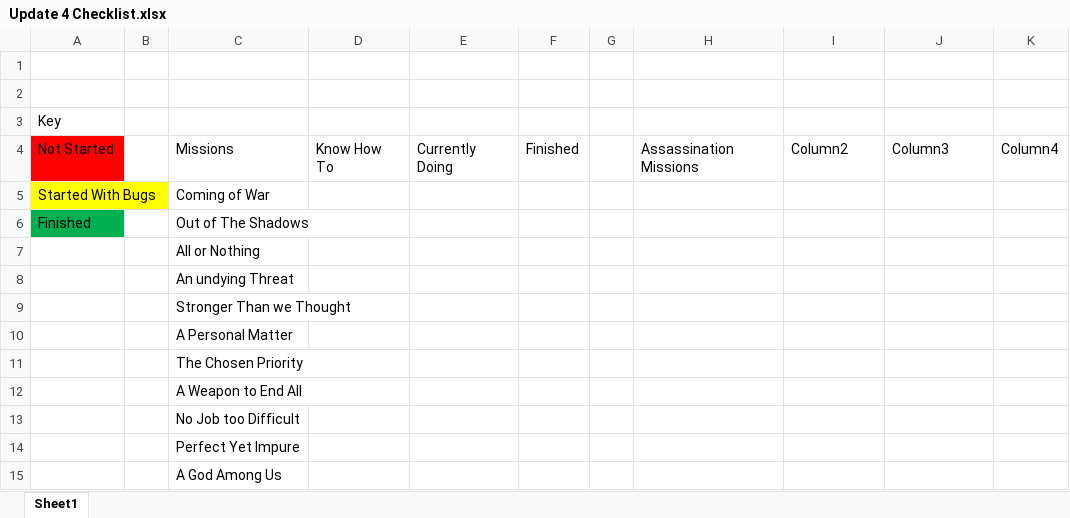
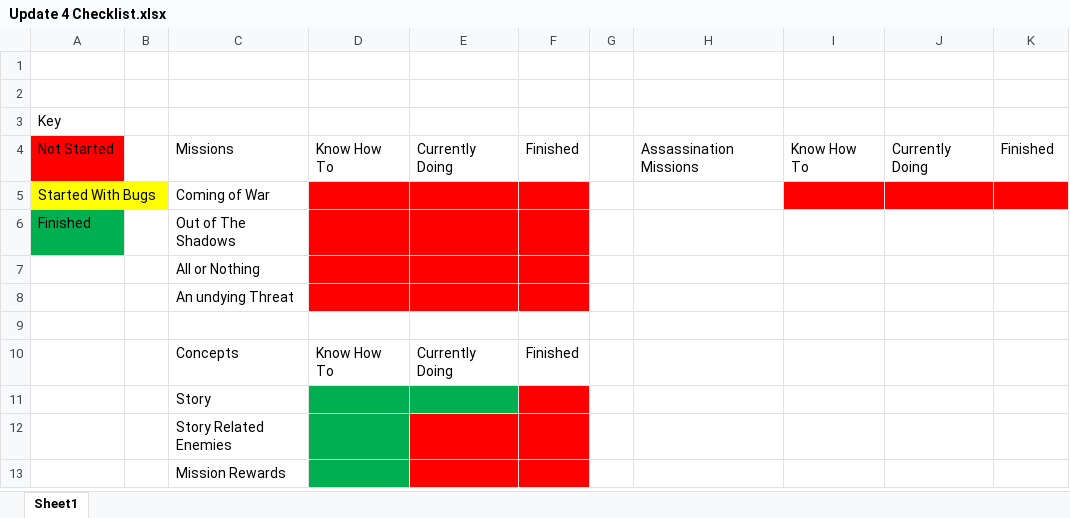
Before and after one commit to LewisMoltenPlanet/Status-Online, an Excel workbook: Update 4 Checklist.xlsx, sheet Sheet1, drawn as a sheet; values as stored, in another font and other column widths than the file's, no borders; table styles not drawn; removed rows and columns are numbered as before the commit, all else as after; the diff names each change by its address in the sheet, - before the commit and + after, or states it on an @@ line.

```diff
--- a/Update 4 Checklist.xlsx (sheet Sheet1)
+++ b/Update 4 Checklist.xlsx (sheet Sheet1)
-I4: Column2
+I4: Know How To
-J4: Column3
+J4: Currently Doing
-K4: Column4
+K4: Finished
-D5:F8 fill: none
+D5:F8 fill: #FF0000
-I5:K5 fill: none
+I5:K5 fill: #FF0000
-C9: Stronger Than we Thought
+C9: (empty)
-row 10:  |  | A Personal Matter
-row 11:  |  | The Chosen Priority
-row 12:  |  | A Weapon to End All
+row 10:  |  | Concepts | Know How To | Currently Doing | Finished
-C11: No Job too Difficult
+C11: Story
-D11:E11 fill: none
+D11:E11 fill: #00B050
-F11 fill: none
+F11 fill: #FF0000
-C12: Perfect Yet Impure
+C12: Story Related Enemies
-D12:D13 fill: none
+D12:D13 fill: #00B050
-E12:F13 fill: none
+E12:F13 fill: #FF0000
-C13: A God Among Us
+C13: Mission Rewards
```
Also changed, not shown: 4 other files.
